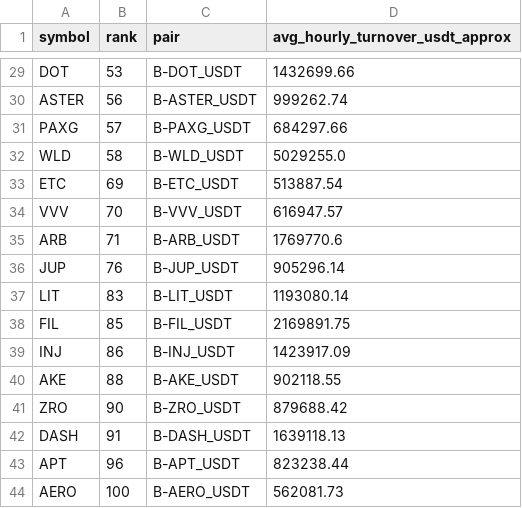
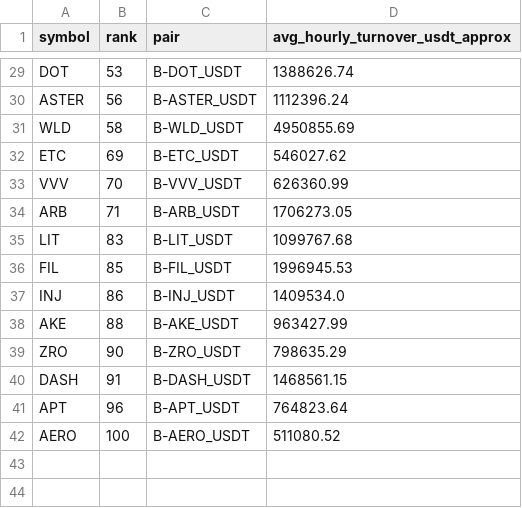
Before and after one commit to jharajesh1210/Guruji, a CSV file: TOP100_CRIPTO_AMC_POC_V4_universe.csv, drawn as a sheet; only a part is shown, gaps mark what is left out; removed rows and columns are numbered as before the commit, all else as after; the diff covers the shown part only; the diff names each change by its address in the sheet, - before the commit and + after, or states it on an @@ line.

```diff
--- a/TOP100_CRIPTO_AMC_POC_V4_universe.csv
+++ b/TOP100_CRIPTO_AMC_POC_V4_universe.csv
-D29 (avg_hourly_turnover_usdt_approx): 1432699.66
+D29 (avg_hourly_turnover_usdt_approx): 1388626.74
-D30 (avg_hourly_turnover_usdt_approx): 999262.74
+D30 (avg_hourly_turnover_usdt_approx): 1112396.24
-row 31: PAXG | 57 | B-PAXG_USDT | 684297.66
-D31 (avg_hourly_turnover_usdt_approx): 5029255.0
+D31 (avg_hourly_turnover_usdt_approx): 4950855.69
-D32 (avg_hourly_turnover_usdt_approx): 513887.54
+D32 (avg_hourly_turnover_usdt_approx): 546027.62
-D33 (avg_hourly_turnover_usdt_approx): 616947.57
+D33 (avg_hourly_turnover_usdt_approx): 626360.99
-D34 (avg_hourly_turnover_usdt_approx): 1769770.6
+D34 (avg_hourly_turnover_usdt_approx): 1706273.05
-row 36: JUP | 76 | B-JUP_USDT | 905296.14
-D35 (avg_hourly_turnover_usdt_approx): 1193080.14
+D35 (avg_hourly_turnover_usdt_approx): 1099767.68
-D36 (avg_hourly_turnover_usdt_approx): 2169891.75
+D36 (avg_hourly_turnover_usdt_approx): 1996945.53
-D37 (avg_hourly_turnover_usdt_approx): 1423917.09
+D37 (avg_hourly_turnover_usdt_approx): 1409534.0
-D38 (avg_hourly_turnover_usdt_approx): 902118.55
+D38 (avg_hourly_turnover_usdt_approx): 963427.99
-D39 (avg_hourly_turnover_usdt_approx): 879688.42
+D39 (avg_hourly_turnover_usdt_approx): 798635.29
-D40 (avg_hourly_turnover_usdt_approx): 1639118.13
+D40 (avg_hourly_turnover_usdt_approx): 1468561.15
-D41 (avg_hourly_turnover_usdt_approx): 823238.44
+D41 (avg_hourly_turnover_usdt_approx): 764823.64
-D42 (avg_hourly_turnover_usdt_approx): 562081.73
+D42 (avg_hourly_turnover_usdt_approx): 511080.52
```
Also changed, not shown: 2 added rows, 2 removed rows and 27 edited cells elsewhere in this file, 1 other file.
